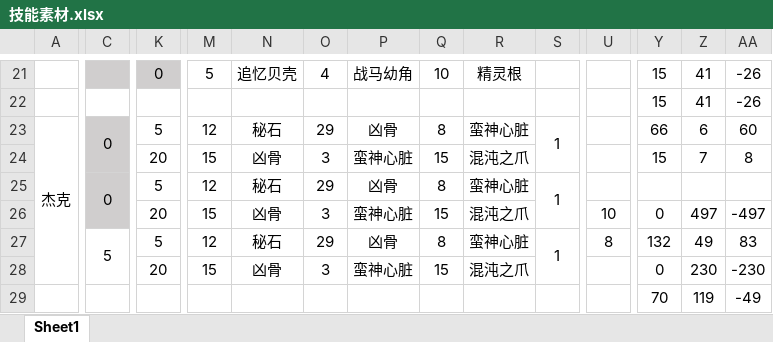
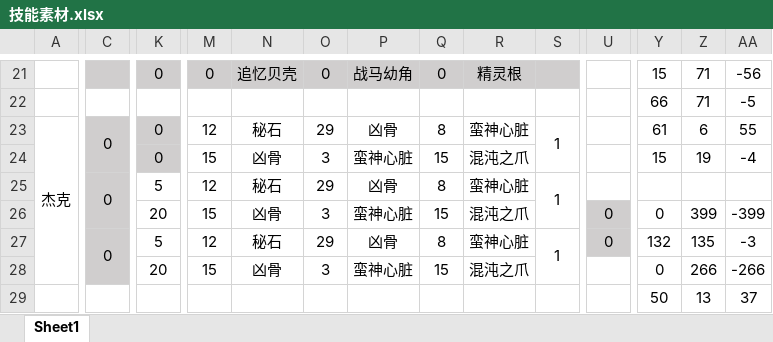
Before and after one commit to BakedRibs/PersonalDocuments, an Excel workbook: 技能素材.xlsx, sheet Sheet1, drawn as a sheet; only a part is shown, gaps mark what is left out; values as stored, in another font and other column widths than the file's, no borders; removed rows and columns are numbered as before the commit, all else as after; rows hold the shown columns only; the diff covers the shown part only; the diff names each change by its address in the sheet, - before the commit and + after, or states it on an @@ line.

```diff
--- a/技能素材.xlsx (sheet Sheet1)
+++ b/技能素材.xlsx (sheet Sheet1)
-M21:S21 fill: none
+M21:S21 fill: #D0CECE
-M21: 5
+M21: 0
-O21: 4
+O21: 0
-Q21: 10
+Q21: 0
-Z21: 41
+Z21: 71
-AA21: -26
+AA21: -56
-row 22:  |  |  |  |  |  |  |  |  |  |  | 15 | 41 | -26
+row 22:  |  |  |  |  |  |  |  |  |  |  | 66 | 71 | -5
-K23: 5
+K23: 0
-K23:K24 fill: none
+K23:K24 fill: #D0CECE
-Y23: 66
+Y23: 61
-AA23: 60
+AA23: 55
-K24: 20
+K24: 0
-Z24: 7
+Z24: 19
-AA24: 8
+AA24: -4
-U26: 10
+U26: 0
-U26:U27 fill: none
+U26:U27 fill: #D0CECE
-Z26: 497
+Z26: 399
-AA26: -497
+AA26: -399
-C27: 5
+C27: 0
-C27:C28 fill: none
+C27:C28 fill: #D0CECE
-U27: 8
+U27: 0
-Z27: 49
+Z27: 135
-AA27: 83
+AA27: -3
-Z28: 230
+Z28: 266
-AA28: -230
+AA28: -266
-row 29:  |  |  |  |  |  |  |  |  |  |  | 70 | 119 | -49
+row 29:  |  |  |  |  |  |  |  |  |  |  | 50 | 13 | 37
```
Also changed, not shown: 20 added rows, 20 removed rows, 115 edited cells, cell formats and merged cells elsewhere in this sheet, formulas that keep their value.
